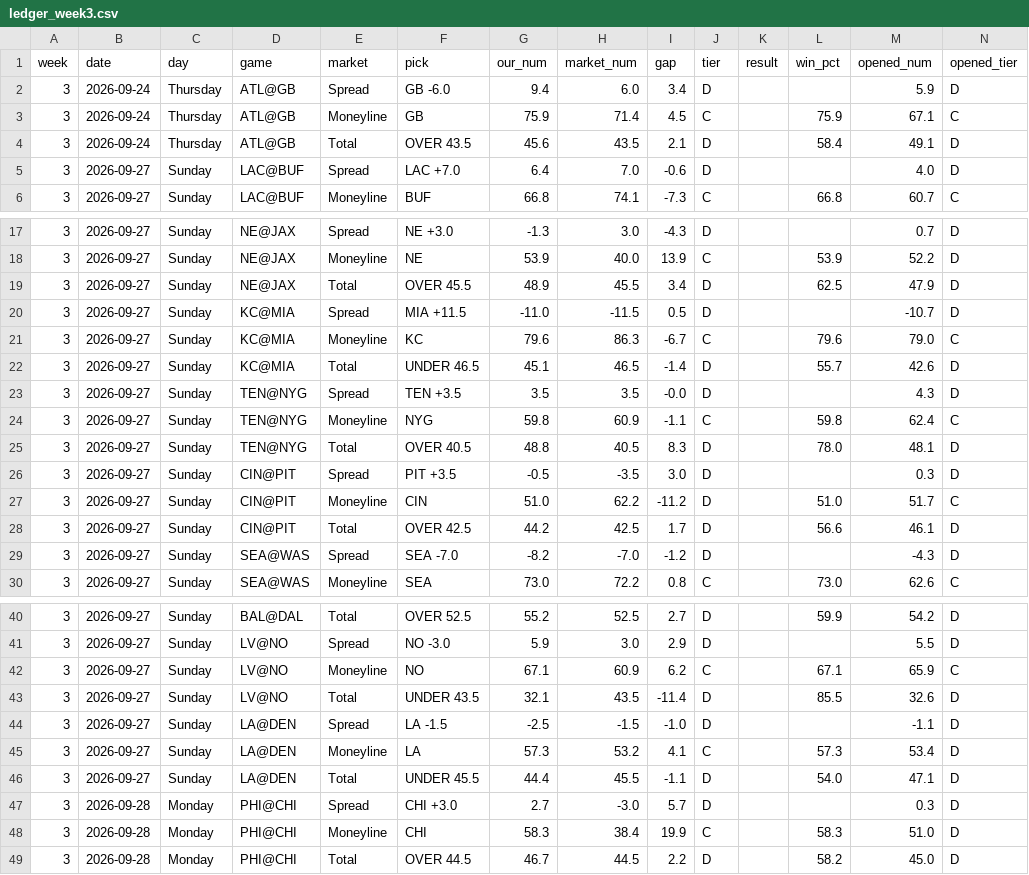
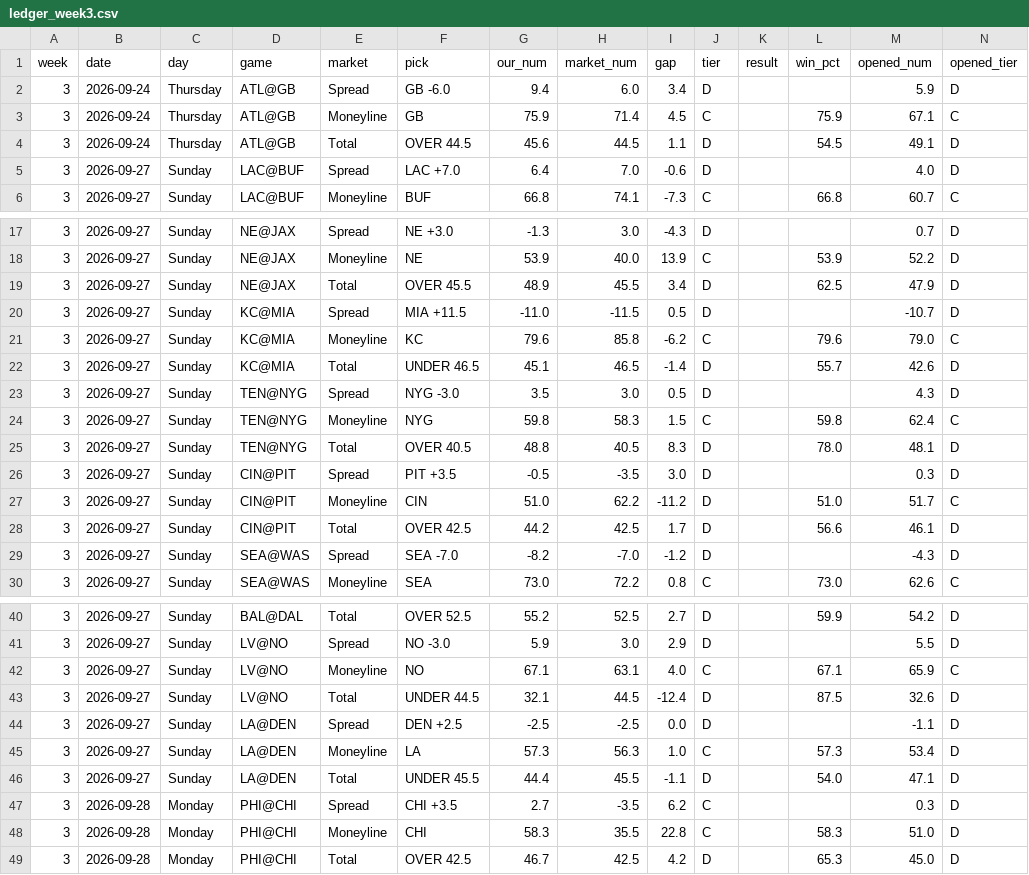
Before and after one commit to fourty2se7en/nfl-card, a CSV file: scripts/ledger_week3.csv, drawn as a sheet; only a part is shown, gaps mark what is left out; the diff covers the shown part only.

```diff
--- a/scripts/ledger_week3.csv
+++ b/scripts/ledger_week3.csv
@@ -3,3 +3,3 @@ week,date,day,game,market,pick,our_num,market_num,gap,tier,result,win_pct,opened
 3,2026-09-24,Thursday,ATL@GB,Moneyline,GB,75.9,71.4,4.5,C,,75.9,67.1,C
-3,2026-09-24,Thursday,ATL@GB,Total,OVER 43.5,45.6,43.5,2.1,D,,58.4,49.1,D
+3,2026-09-24,Thursday,ATL@GB,Total,OVER 44.5,45.6,44.5,1.1,D,,54.5,49.1,D
 3,2026-09-27,Sunday,LAC@BUF,Spread,LAC +7.0,6.4,7.0,-0.6,D,,,4.0,D
@@ -20,6 +20,6 @@ week,date,day,game,market,pick,our_num,market_num,gap,tier,result,win_pct,opened
 3,2026-09-27,Sunday,KC@MIA,Spread,MIA +11.5,-11.0,-11.5,0.5,D,,,-10.7,D
-3,2026-09-27,Sunday,KC@MIA,Moneyline,KC,79.6,86.3,-6.7,C,,79.6,79.0,C
+3,2026-09-27,Sunday,KC@MIA,Moneyline,KC,79.6,85.8,-6.2,C,,79.6,79.0,C
 3,2026-09-27,Sunday,KC@MIA,Total,UNDER 46.5,45.1,46.5,-1.4,D,,55.7,42.6,D
-3,2026-09-27,Sunday,TEN@NYG,Spread,TEN +3.5,3.5,3.5,-0.0,D,,,4.3,D
-3,2026-09-27,Sunday,TEN@NYG,Moneyline,NYG,59.8,60.9,-1.1,C,,59.8,62.4,C
+3,2026-09-27,Sunday,TEN@NYG,Spread,NYG -3.0,3.5,3.0,0.5,D,,,4.3,D
+3,2026-09-27,Sunday,TEN@NYG,Moneyline,NYG,59.8,58.3,1.5,C,,59.8,62.4,C
 3,2026-09-27,Sunday,TEN@NYG,Total,OVER 40.5,48.8,40.5,8.3,D,,78.0,48.1,D
@@ -41,9 +41,9 @@ week,date,day,game,market,pick,our_num,market_num,gap,tier,result,win_pct,opened
 3,2026-09-27,Sunday,LV@NO,Spread,NO -3.0,5.9,3.0,2.9,D,,,5.5,D
-3,2026-09-27,Sunday,LV@NO,Moneyline,NO,67.1,60.9,6.2,C,,67.1,65.9,C
-3,2026-09-27,Sunday,LV@NO,Total,UNDER 43.5,32.1,43.5,-11.4,D,,85.5,32.6,D
-3,2026-09-27,Sunday,LA@DEN,Spread,LA -1.5,-2.5,-1.5,-1.0,D,,,-1.1,D
-3,2026-09-27,Sunday,LA@DEN,Moneyline,LA,57.3,53.2,4.1,C,,57.3,53.4,D
+3,2026-09-27,Sunday,LV@NO,Moneyline,NO,67.1,63.1,4.0,C,,67.1,65.9,C
+3,2026-09-27,Sunday,LV@NO,Total,UNDER 44.5,32.1,44.5,-12.4,D,,87.5,32.6,D
+3,2026-09-27,Sunday,LA@DEN,Spread,DEN +2.5,-2.5,-2.5,0.0,D,,,-1.1,D
+3,2026-09-27,Sunday,LA@DEN,Moneyline,LA,57.3,56.3,1.0,C,,57.3,53.4,D
 3,2026-09-27,Sunday,LA@DEN,Total,UNDER 45.5,44.4,45.5,-1.1,D,,54.0,47.1,D
-3,2026-09-28,Monday,PHI@CHI,Spread,CHI +3.0,2.7,-3.0,5.7,D,,,0.3,D
-3,2026-09-28,Monday,PHI@CHI,Moneyline,CHI,58.3,38.4,19.9,C,,58.3,51.0,D
-3,2026-09-28,Monday,PHI@CHI,Total,OVER 44.5,46.7,44.5,2.2,D,,58.2,45.0,D
+3,2026-09-28,Monday,PHI@CHI,Spread,CHI +3.5,2.7,-3.5,6.2,C,,,0.3,D
+3,2026-09-28,Monday,PHI@CHI,Moneyline,CHI,58.3,35.5,22.8,C,,58.3,51.0,D
+3,2026-09-28,Monday,PHI@CHI,Total,OVER 42.5,46.7,42.5,4.2,D,,65.3,45.0,D
```
Also changed, not shown: 3 edited cells elsewhere in this file, scripts/ledger_history.csv, site/ledger_week3.csv, 5 other files.
